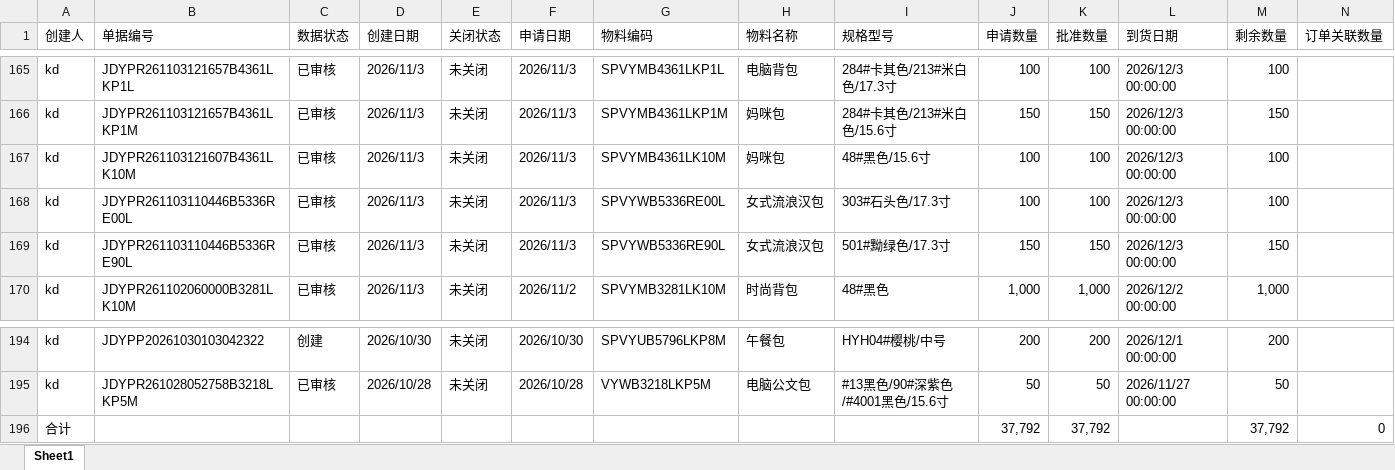
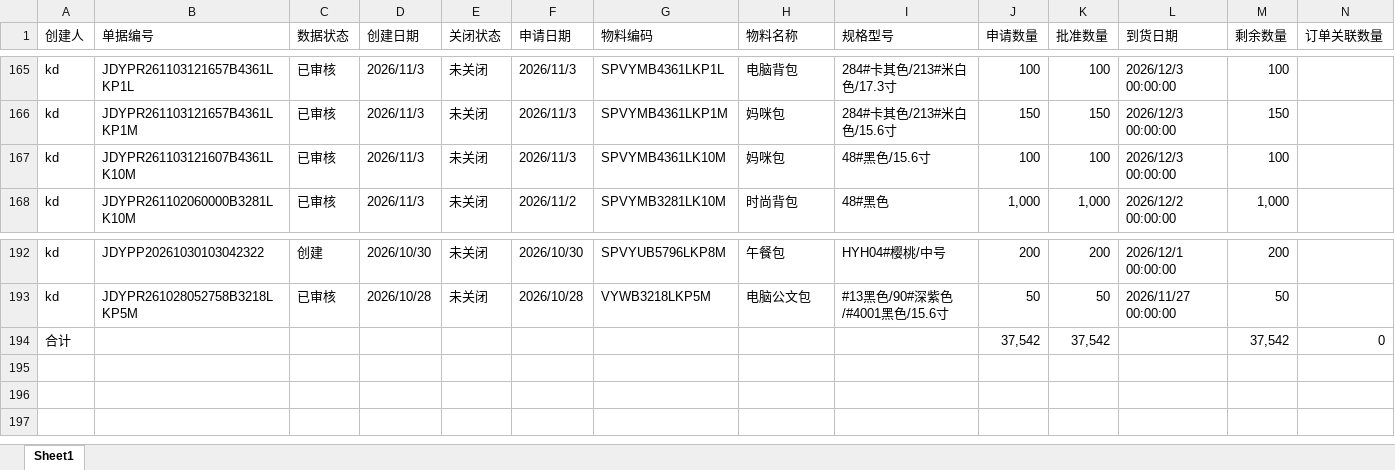
Before and after one commit to yikeqingsongguo/HY.supply-chain-management, an Excel workbook: src/otd_apply.xlsx, sheet Sheet1, drawn as a sheet; only a part is shown, gaps mark what is left out; values as stored, in another font and other column widths than the file's, no borders; removed rows and columns are numbered as before the commit, all else as after; rows hold the shown columns only; the diff names each change by its address in the sheet, - before the commit and + after, or states it on an @@ line.

```diff
--- a/src/otd_apply.xlsx (sheet Sheet1)
+++ b/src/otd_apply.xlsx (sheet Sheet1)
-row 168: kd | JDYPR261103110446B5336RE00L | 已审核 | 2026/11/3 | 未关闭 | 2026/11/3 | SPVYWB5336RE00L | 女式流浪汉包 | 303#石头色/17.3寸 | 100 | 100 | 2026/12/3 00:00:00 | 100
-row 169: kd | JDYPR261103110446B5336RE90L | 已审核 | 2026/11/3 | 未关闭 | 2026/11/3 | SPVYWB5336RE90L | 女式流浪汉包 | 501#黝绿色/17.3寸 | 150 | 150 | 2026/12/3 00:00:00 | 150
-row 196: 合计 |  |  |  |  |  |  |  |  | 37,792 | 37,792 |  | 37,792 | 0
+row 194: 合计 |  |  |  |  |  |  |  |  | 37,542 | 37,542 |  | 37,542 | 0
```
Also changed, not shown: src/otd_recv.xlsx, src/采购订单.xlsx, 1 other file.
